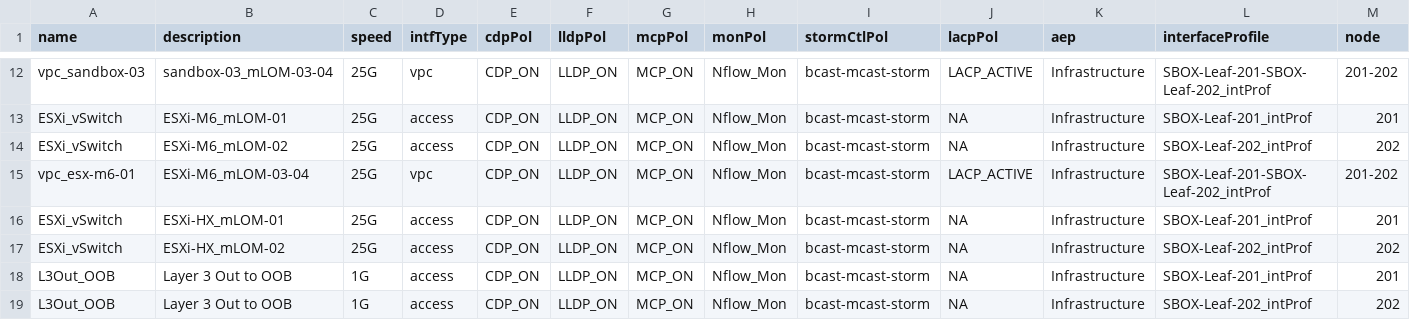
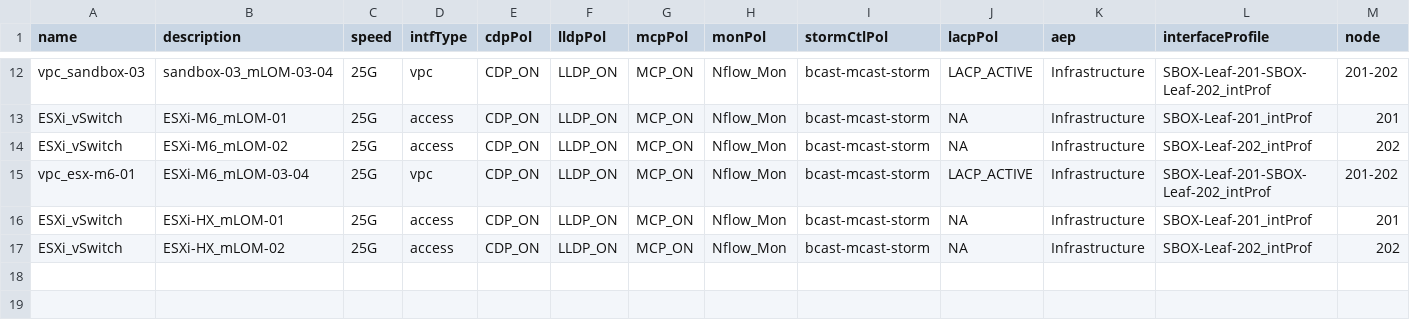
Before and after one commit to jc3943/LTRATO-3001, a CSV file: vars/sandbox/aci/port-defs.csv, drawn as a sheet; only a part is shown, gaps mark what is left out; rows hold the shown columns only; the diff names each change by its address in the sheet, - before the commit and + after, or states it on an @@ line.

```diff
--- a/vars/sandbox/aci/port-defs.csv
+++ b/vars/sandbox/aci/port-defs.csv
-row 18: L3Out_OOB | Layer 3 Out to OOB | 1G | access | CDP_ON | LLDP_ON | MCP_ON | Nflow_Mon | bcast-mcast-storm | NA | Infrastructure | SBOX-Leaf-201_intProf | 201
-row 19: L3Out_OOB | Layer 3 Out to OOB | 1G | access | CDP_ON | LLDP_ON | MCP_ON | Nflow_Mon | bcast-mcast-storm | NA | Infrastructure | SBOX-Leaf-202_intProf | 202
```
Also changed, not shown: 1 other file.
